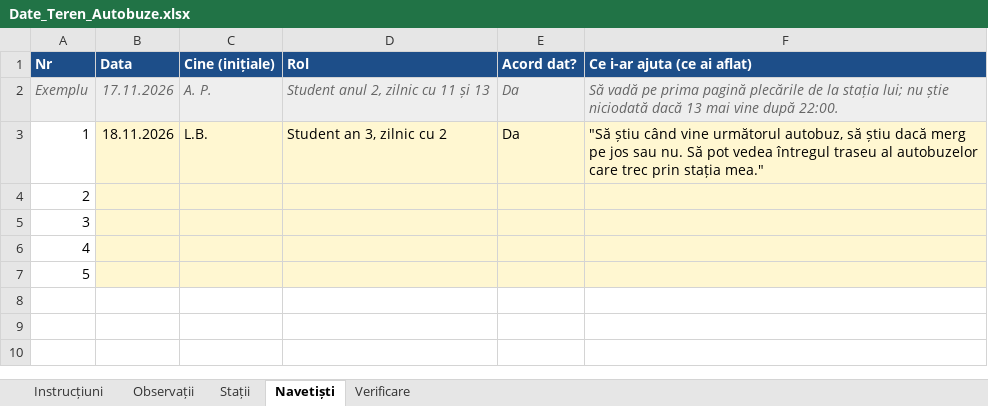
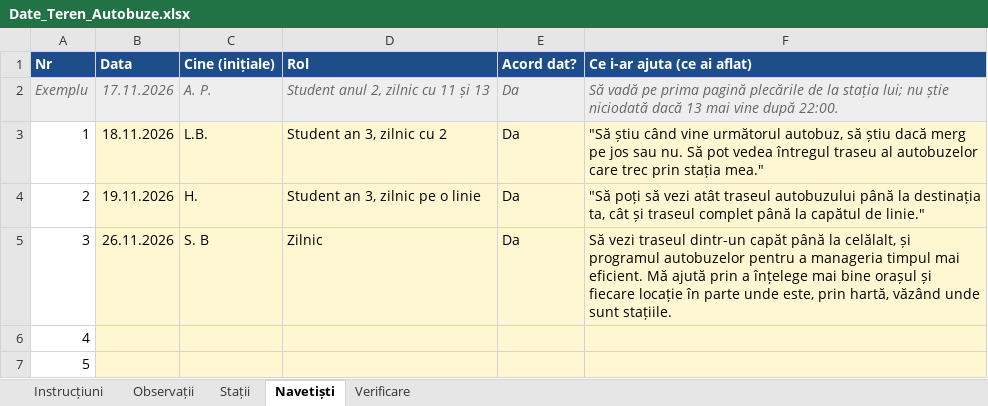
Before and after one commit to Mihai-Sandu-dev/p07-autobuze, an Excel workbook: field/Date_Teren_Autobuze.xlsx, sheet Navetiști, drawn as a sheet; values as stored, in another font and other column widths than the file's, no borders; charts and pictures not drawn; the diff names each change by its address in the sheet, - before the commit and + after, or states it on an @@ line.

```diff
--- a/field/Date_Teren_Autobuze.xlsx (sheet Navetiști)
+++ b/field/Date_Teren_Autobuze.xlsx (sheet Navetiști)
-B4 (Data): (empty)
+B4 (Data): 19.11.2026
-C4 (Cine (inițiale)): (empty)
+C4 (Cine (inițiale)): H.
-D4 (Rol): (empty)
+D4 (Rol): Student an 3, zilnic pe o linie
-E4:E5 (Acord dat?): (empty)
+E4:E5 (Acord dat?): Da
-F4 (Ce i-ar ajuta (ce ai aflat)): (empty)
+F4 (Ce i-ar ajuta (ce ai aflat)): "Să poți să vezi atât traseul autobuzului până la destinația ta, cât și traseul complet până la capătul de linie."
-B5 (Data): (empty)
+B5 (Data): 26.11.2026
-C5 (Cine (inițiale)): (empty)
+C5 (Cine (inițiale)): S. B
-D5 (Rol): (empty)
+D5 (Rol): Zilnic
-F5 (Ce i-ar ajuta (ce ai aflat)): (empty)
+F5 (Ce i-ar ajuta (ce ai aflat)): Să vezi traseul dintr-un capăt până la celălalt, și programul autobuzelor pentru a manageria timpul mai eficient. Mă ajută prin a înțelege mai bine orașul și fiecare locație în parte unde este, prin hartă, văzând unde sunt stațiile.
```
Also changed, not shown: sheet Observații, sheet Verificare, charts or pictures, 14 other files.
